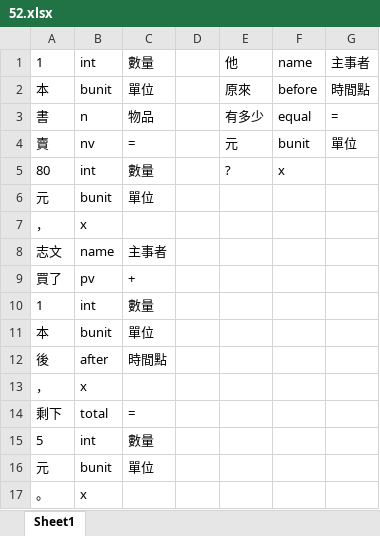
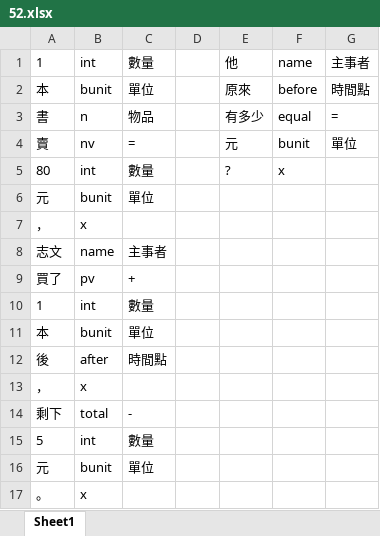
Before and after one commit to LakeFishing/ai-lab, an Excel workbook: data_excel/52.xlsx, sheet Sheet1, drawn as a sheet; values as stored, in another font and other column widths than the file's, no borders; the diff names each change by its address in the sheet, - before the commit and + after, or states it on an @@ line.

```diff
--- a/data_excel/52.xlsx (sheet Sheet1)
+++ b/data_excel/52.xlsx (sheet Sheet1)
-C14: =
+C14: -
```
Also changed, not shown: data_excel/55.xlsx, data_excel/59.xlsx, 12 other files.
